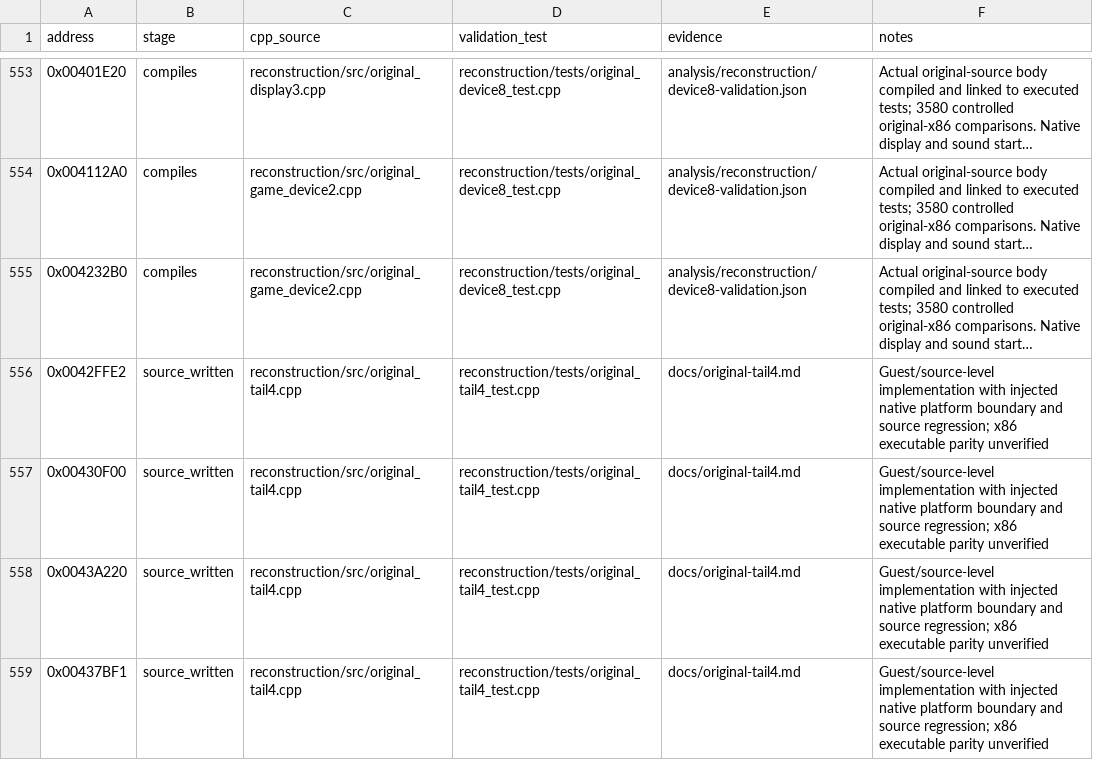
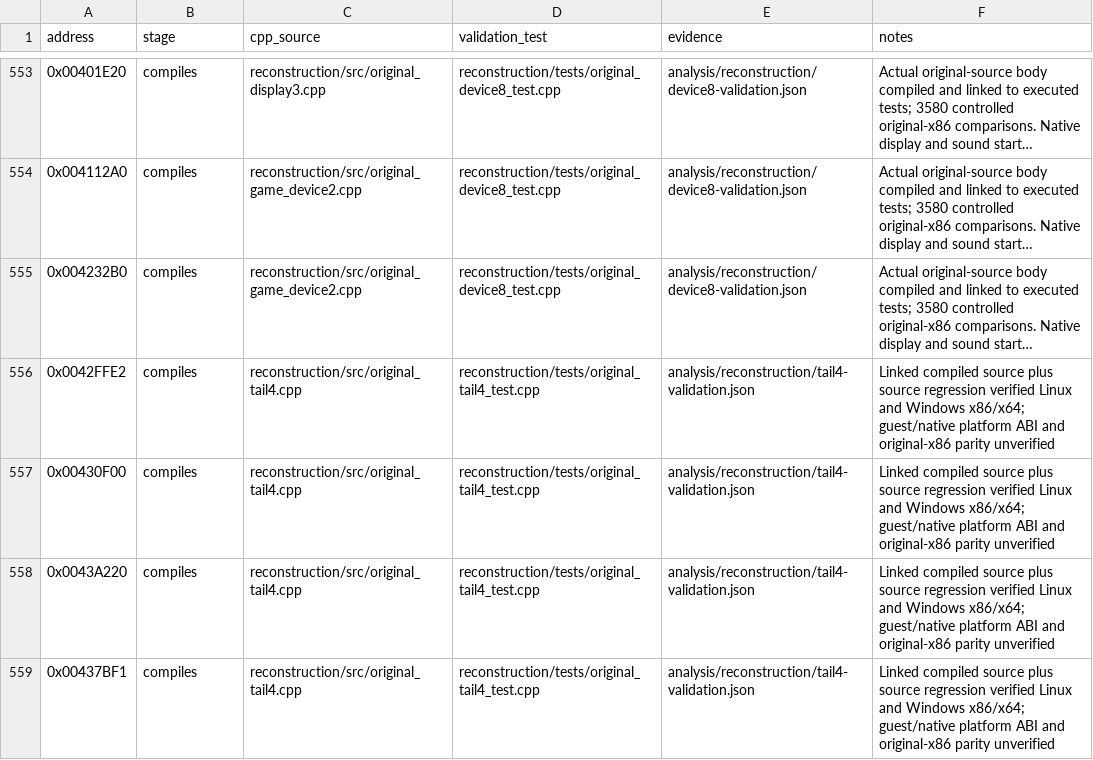
Before and after one commit to lizardpeter/btb-reverse, a CSV file: analysis/reconstruction/reviewed_functions.csv, drawn as a sheet; only a part is shown, gaps mark what is left out; long unchanged cells end in …; the diff names each change by its address in the sheet, - before the commit and + after, or states it on an @@ line.

Commit message:
Admit four tested original runtime bodies: 558/615 compiled
Run 38753132933 passed Linux C++26 139 CTests, Python, Windows x86 and x64. Preserve zero retail ABI/full-equivalence claims and no new original-x86 comparisons.

```diff
--- a/analysis/reconstruction/reviewed_functions.csv
+++ b/analysis/reconstruction/reviewed_functions.csv
-B556:B559 (stage): source_written
+B556:B559 (stage): compiles
-E556:E559 (evidence): docs/original-tail4.md
+E556:E559 (evidence): analysis/reconstruction/tail4-validation.json
-F556:F559 (notes): Guest/source-level implementation with injected native platform boundary and source regression; x86 executable parity unverified
+F556:F559 (notes): Linked compiled source plus source regression verified Linux and Windows x86/x64; guest/native platform ABI and original-x86 parity unverified
```
Also changed, not shown: 3 other files.
